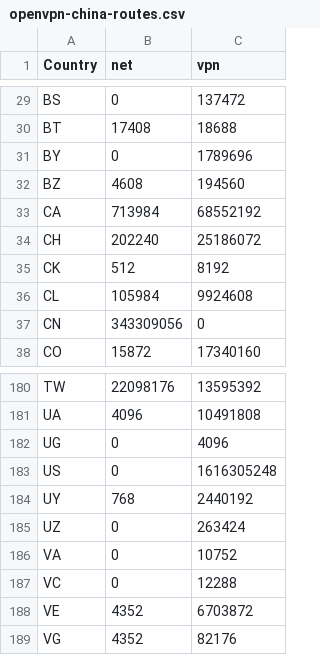
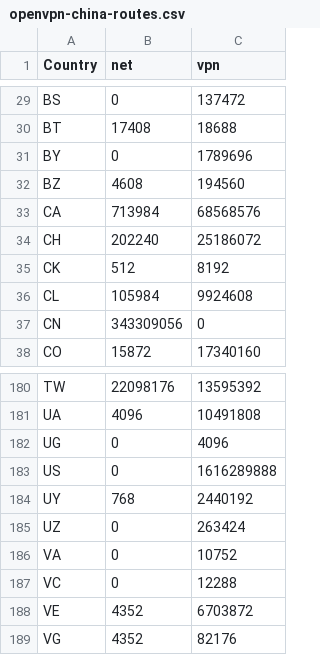
Before and after one commit to BluYous/bestroutetb-actions, a CSV file: openvpn-china-routes.csv, drawn as a sheet; only a part is shown, gaps mark what is left out.

```diff
--- a/openvpn-china-routes.csv
+++ b/openvpn-china-routes.csv
@@ -32,3 +32,3 @@ BY,0,1789696
 BZ,4608,194560
-CA,713984,68552192
+CA,713984,68568576
 CH,202240,25186072
@@ -182,3 +182,3 @@ UA,4096,10491808
 UG,0,4096
-US,0,1616305248
+US,0,1616289888
 UY,768,2440192
```
